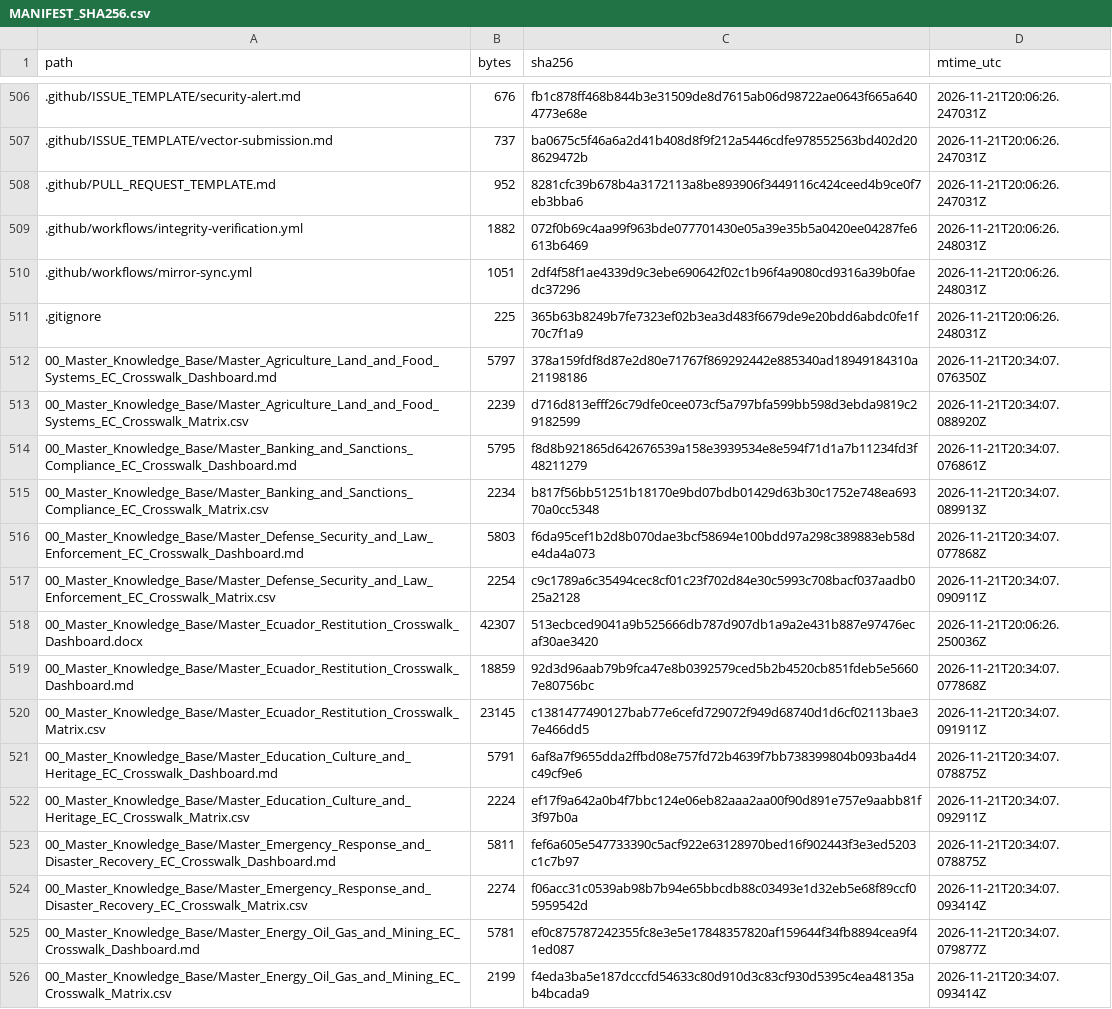
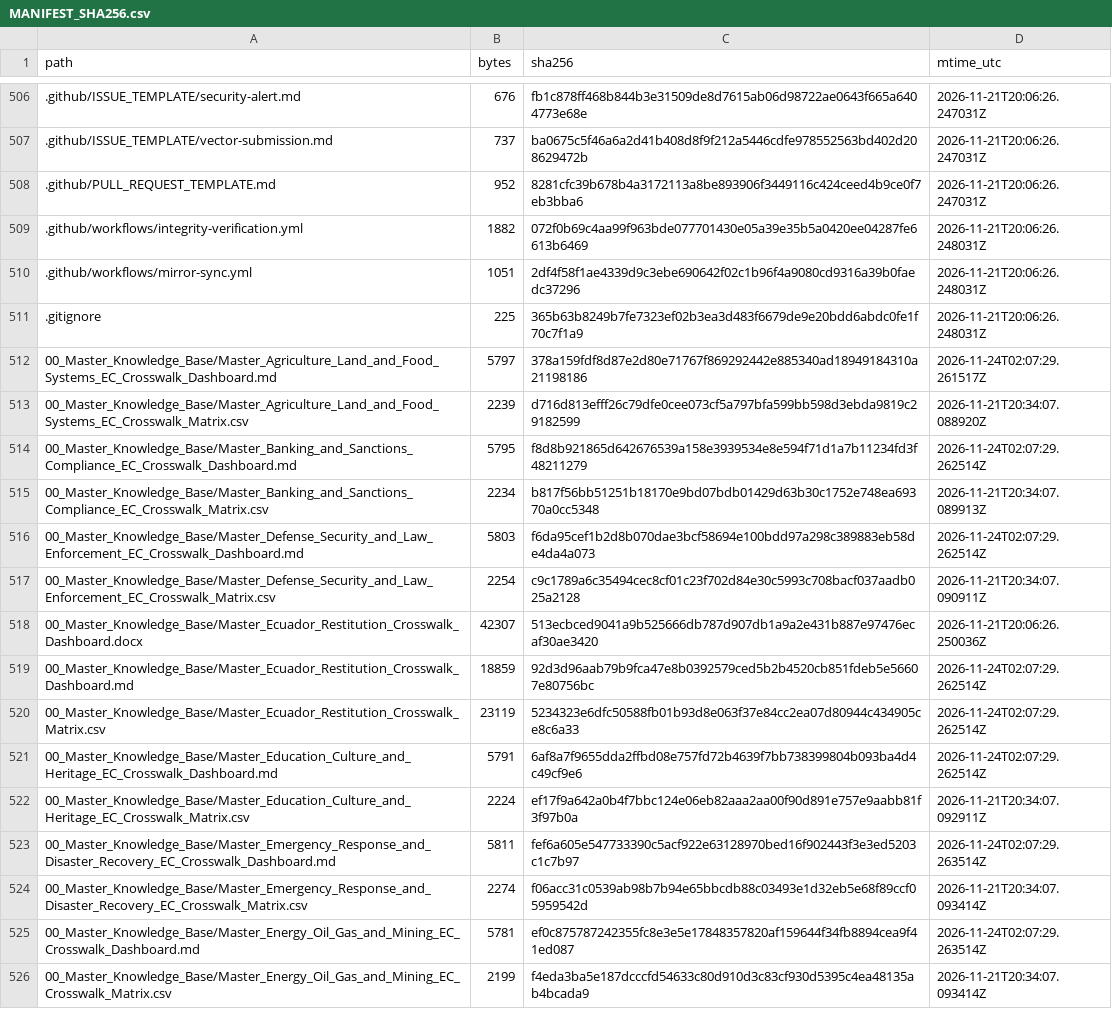
Before and after one commit to GlobalRestitutionAlliance/latam-us-ec-ecuador-master-litigation, a CSV file: 99_Archives_and_Manifests/MANIFEST_SHA256.csv, drawn as a sheet; only a part is shown, gaps mark what is left out; the diff covers the shown part only.

Commit message:
QA-FIX: normalize citation gates, restore decontamination placeholders, refresh integrity manifests

```diff
--- a/99_Archives_and_Manifests/MANIFEST_SHA256.csv
+++ b/99_Archives_and_Manifests/MANIFEST_SHA256.csv
@@ -511,16 +511,16 @@ path,bytes,sha256,mtime_utc
 .gitignore,225,365b63b8249b7fe7323ef02b3ea3d483f6679de9e20bdd6abdc0fe1f70c7f1a9,2026-11-21T20:06:26.248031Z
-00_Master_Knowledge_Base/Master_Agriculture_Land_and_Food_Systems_EC_Crosswalk_Dashboard.md,5797,378a159fdf8d87e2d80e71767f869292442e885340ad18949184310a21198186,2026-11-21T20:34:07.076350Z
+00_Master_Knowledge_Base/Master_Agriculture_Land_and_Food_Systems_EC_Crosswalk_Dashboard.md,5797,378a159fdf8d87e2d80e71767f869292442e885340ad18949184310a21198186,2026-11-24T02:07:29.261517Z
 00_Master_Knowledge_Base/Master_Agriculture_Land_and_Food_Systems_EC_Crosswalk_Matrix.csv,2239,d716d813efff26c79dfe0cee073cf5a797bfa599bb598d3ebda9819c29182599,2026-11-21T20:34:07.088920Z
-00_Master_Knowledge_Base/Master_Banking_and_Sanctions_Compliance_EC_Crosswalk_Dashboard.md,5795,f8d8b921865d642676539a158e3939534e8e594f71d1a7b11234fd3f48211279,2026-11-21T20:34:07.076861Z
+00_Master_Knowledge_Base/Master_Banking_and_Sanctions_Compliance_EC_Crosswalk_Dashboard.md,5795,f8d8b921865d642676539a158e3939534e8e594f71d1a7b11234fd3f48211279,2026-11-24T02:07:29.262514Z
 00_Master_Knowledge_Base/Master_Banking_and_Sanctions_Compliance_EC_Crosswalk_Matrix.csv,2234,b817f56bb51251b18170e9bd07bdb01429d63b30c1752e748ea69370a0cc5348,2026-11-21T20:34:07.089913Z
-00_Master_Knowledge_Base/Master_Defense_Security_and_Law_Enforcement_EC_Crosswalk_Dashboard.md,5803,f6da95cef1b2d8b070dae3bcf58694e100bdd97a298c389883eb58de4da4a073,2026-11-21T20:34:07.077868Z
+00_Master_Knowledge_Base/Master_Defense_Security_and_Law_Enforcement_EC_Crosswalk_Dashboard.md,5803,f6da95cef1b2d8b070dae3bcf58694e100bdd97a298c389883eb58de4da4a073,2026-11-24T02:07:29.262514Z
 00_Master_Knowledge_Base/Master_Defense_Security_and_Law_Enforcement_EC_Crosswalk_Matrix.csv,2254,c9c1789a6c35494cec8cf01c23f702d84e30c5993c708bacf037aadb025a2128,2026-11-21T20:34:07.090911Z
 00_Master_Knowledge_Base/Master_Ecuador_Restitution_Crosswalk_Dashboard.docx,42307,513ecbced9041a9b525666db787d907db1a9a2e431b887e97476ecaf30ae3420,2026-11-21T20:06:26.250036Z
-00_Master_Knowledge_Base/Master_Ecuador_Restitution_Crosswalk_Dashboard.md,18859,92d3d96aab79b9fca47e8b0392579ced5b2b4520cb851fdeb5e56607e80756bc,2026-11-21T20:34:07.077868Z
-00_Master_Knowledge_Base/Master_Ecuador_Restitution_Crosswalk_Matrix.csv,23145,c1381477490127bab77e6cefd729072f949d68740d1d6cf02113bae37e466dd5,2026-11-21T20:34:07.091911Z
-00_Master_Knowledge_Base/Master_Education_Culture_and_Heritage_EC_Crosswalk_Dashboard.md,5791,6af8a7f9655dda2ffbd08e757fd72b4639f7bb738399804b093ba4d4c49cf9e6,2026-11-21T20:34:07.078875Z
+00_Master_Knowledge_Base/Master_Ecuador_Restitution_Crosswalk_Dashboard.md,18859,92d3d96aab79b9fca47e8b0392579ced5b2b4520cb851fdeb5e56607e80756bc,2026-11-24T02:07:29.262514Z
+00_Master_Knowledge_Base/Master_Ecuador_Restitution_Crosswalk_Matrix.csv,23119,5234323e6dfc50588fb01b93d8e063f37e84cc2ea07d80944c434905ce8c6a33,2026-11-24T02:07:29.262514Z
+00_Master_Knowledge_Base/Master_Education_Culture_and_Heritage_EC_Crosswalk_Dashboard.md,5791,6af8a7f9655dda2ffbd08e757fd72b4639f7bb738399804b093ba4d4c49cf9e6,2026-11-24T02:07:29.262514Z
 00_Master_Knowledge_Base/Master_Education_Culture_and_Heritage_EC_Crosswalk_Matrix.csv,2224,ef17f9a642a0b4f7bbc124e06eb82aaa2aa00f90d891e757e9aabb81f3f97b0a,2026-11-21T20:34:07.092911Z
-00_Master_Knowledge_Base/Master_Emergency_Response_and_Disaster_Recovery_EC_Crosswalk_Dashboard.md,5811,fef6a605e547733390c5acf922e63128970bed16f902443f3e3ed5203c1c7b97,2026-11-21T20:34:07.078875Z
+00_Master_Knowledge_Base/Master_Emergency_Response_and_Disaster_Recovery_EC_Crosswalk_Dashboard.md,5811,fef6a605e547733390c5acf922e63128970bed16f902443f3e3ed5203c1c7b97,2026-11-24T02:07:29.263514Z
 00_Master_Knowledge_Base/Master_Emergency_Response_and_Disaster_Recovery_EC_Crosswalk_Matrix.csv,2274,f06acc31c0539ab98b7b94e65bbcdb88c03493e1d32eb5e68f89ccf05959542d,2026-11-21T20:34:07.093414Z
-00_Master_Knowledge_Base/Master_Energy_Oil_Gas_and_Mining_EC_Crosswalk_Dashboard.md,5781,ef0c875787242355fc8e3e5e17848357820af159644f34fb8894cea9f41ed087,2026-11-21T20:34:07.079877Z
+00_Master_Knowledge_Base/Master_Energy_Oil_Gas_and_Mining_EC_Crosswalk_Dashboard.md,5781,ef0c875787242355fc8e3e5e17848357820af159644f34fb8894cea9f41ed087,2026-11-24T02:07:29.263514Z
 00_Master_Knowledge_Base/Master_Energy_Oil_Gas_and_Mining_EC_Crosswalk_Matrix.csv,2199,f4eda3ba5e187dcccfd54633c80d910d3c83cf930d5395c4ea48135ab4bcada9,2026-11-21T20:34:07.093414Z
```
Also changed, not shown: 104 edited cells elsewhere in this file, 1 other file.
